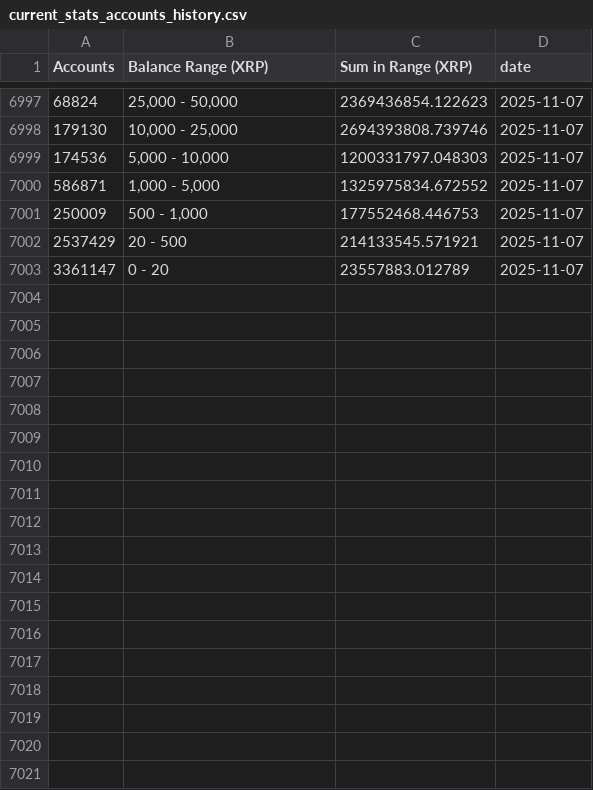
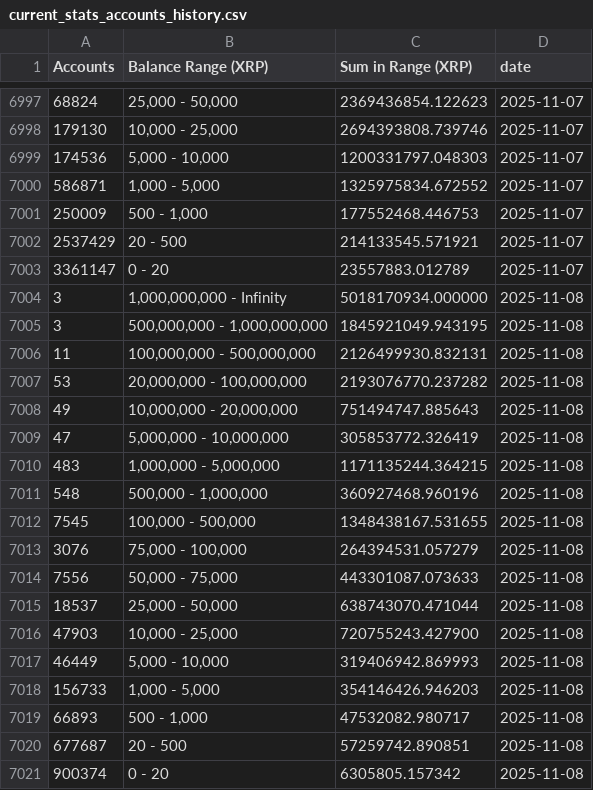
Before and after one commit to DI-main-ai/XRP, a CSV file: csv/current_stats_accounts_history.csv, drawn as a sheet; only a part is shown, gaps mark what is left out; the diff covers the shown part only; the diff names each change by its address in the sheet, - before the commit and + after, or states it on an @@ line.

```diff
--- a/csv/current_stats_accounts_history.csv
+++ b/csv/current_stats_accounts_history.csv
+row 7004: 3 | 1,000,000,000 - Infinity | 5018170934.000000 | 2025-11-08
+row 7005: 3 | 500,000,000 - 1,000,000,000 | 1845921049.943195 | 2025-11-08
+row 7006: 11 | 100,000,000 - 500,000,000 | 2126499930.832131 | 2025-11-08
+row 7007: 53 | 20,000,000 - 100,000,000 | 2193076770.237282 | 2025-11-08
+row 7008: 49 | 10,000,000 - 20,000,000 | 751494747.885643 | 2025-11-08
+row 7009: 47 | 5,000,000 - 10,000,000 | 305853772.326419 | 2025-11-08
+row 7010: 483 | 1,000,000 - 5,000,000 | 1171135244.364215 | 2025-11-08
+row 7011: 548 | 500,000 - 1,000,000 | 360927468.960196 | 2025-11-08
+row 7012: 7545 | 100,000 - 500,000 | 1348438167.531655 | 2025-11-08
+row 7013: 3076 | 75,000 - 100,000 | 264394531.057279 | 2025-11-08
+row 7014: 7556 | 50,000 - 75,000 | 443301087.073633 | 2025-11-08
+row 7015: 18537 | 25,000 - 50,000 | 638743070.471044 | 2025-11-08
+row 7016: 47903 | 10,000 - 25,000 | 720755243.427900 | 2025-11-08
+row 7017: 46449 | 5,000 - 10,000 | 319406942.869993 | 2025-11-08
+row 7018: 156733 | 1,000 - 5,000 | 354146426.946203 | 2025-11-08
+row 7019: 66893 | 500 - 1,000 | 47532082.980717 | 2025-11-08
+row 7020: 677687 | 20 - 500 | 57259742.890851 | 2025-11-08
+row 7021: 900374 | 0 - 20 | 6305805.157342 | 2025-11-08
```
Also changed, not shown: 4 edited cells elsewhere in this file, csv/1,000,000,000_-_Infinity__Series1.csv, csv/1,000,000_-_5,000,000__Series1.csv, 38 other files.
